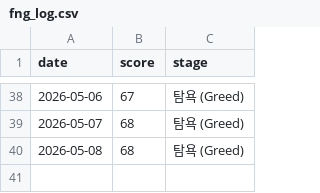
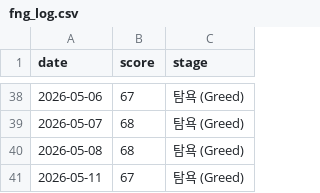
Before and after one commit to rkdehdgns1230/stock_summary_bot, a CSV file: history/fng_log.csv, drawn as a sheet; only a part is shown, gaps mark what is left out; the diff names each change by its address in the sheet, - before the commit and + after, or states it on an @@ line.

```diff
--- a/history/fng_log.csv
+++ b/history/fng_log.csv
+row 41: 2026-05-11 | 67 | 탐욕 (Greed)
```
Also changed, not shown: 2 other files.
